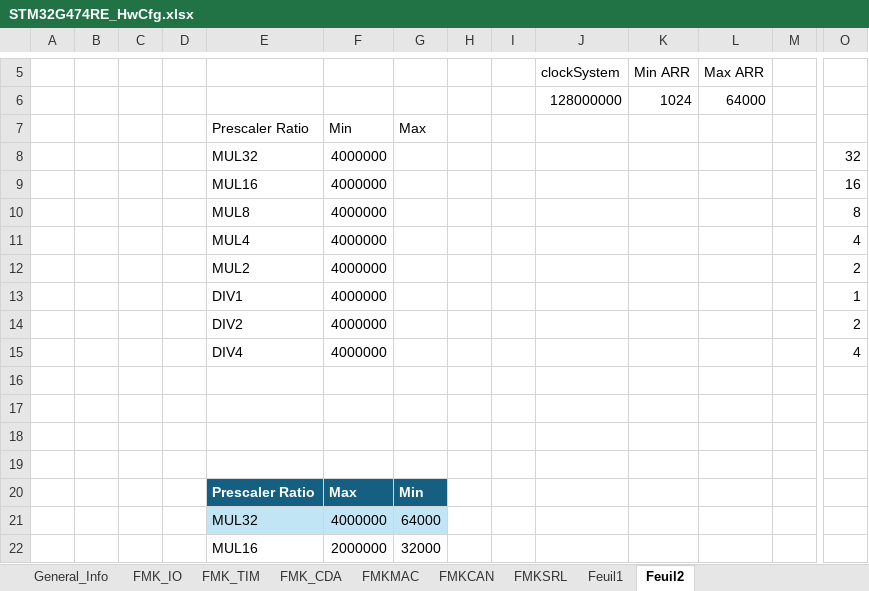
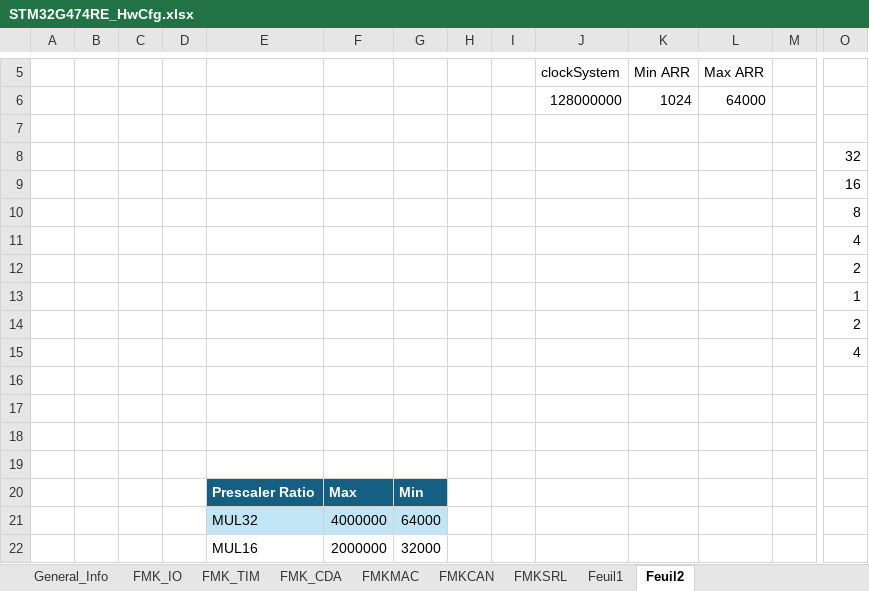
Before and after one commit to mbarbeau0545/Stm32TemplateProject, an Excel workbook: Doc/ConfigPrj/ExcelCfg/STM32G474RE/STM32G474RE_HwCfg.xlsx, sheet Feuil2, drawn as a sheet; only a part is shown, gaps mark what is left out; values as stored, in another font and other column widths than the file's, no borders; table styles not drawn; removed rows and columns are numbered as before the commit, all else as after; rows hold the shown columns only; the diff names each change by its address in the sheet, - before the commit and + after, or states it on an @@ line.

```diff
--- a/Doc/ConfigPrj/ExcelCfg/STM32G474RE/STM32G474RE_HwCfg.xlsx (sheet Feuil2)
+++ b/Doc/ConfigPrj/ExcelCfg/STM32G474RE/STM32G474RE_HwCfg.xlsx (sheet Feuil2)
-row 7:  |  |  |  | Prescaler Ratio | Min | Max
+row 7: (empty)
-row 8:  |  |  |  | MUL32 | 4000000 |  |  |  |  |  |  |  | 32
-row 9:  |  |  |  | MUL16 | 4000000 |  |  |  |  |  |  |  | 16
-row 10:  |  |  |  | MUL8 | 4000000 |  |  |  |  |  |  |  | 8
-row 11:  |  |  |  | MUL4 | 4000000 |  |  |  |  |  |  |  | 4
-row 12:  |  |  |  | MUL2 | 4000000 |  |  |  |  |  |  |  | 2
-row 13:  |  |  |  | DIV1 | 4000000 |  |  |  |  |  |  |  | 1
-row 14:  |  |  |  | DIV2 | 4000000 |  |  |  |  |  |  |  | 2
-row 15:  |  |  |  | DIV4 | 4000000 |  |  |  |  |  |  |  | 4
+row 8:  |  |  |  |  |  |  |  |  |  |  |  |  | 32
+row 9:  |  |  |  |  |  |  |  |  |  |  |  |  | 16
+row 10:  |  |  |  |  |  |  |  |  |  |  |  |  | 8
+row 11:  |  |  |  |  |  |  |  |  |  |  |  |  | 4
+row 12:  |  |  |  |  |  |  |  |  |  |  |  |  | 2
+row 13:  |  |  |  |  |  |  |  |  |  |  |  |  | 1
+row 14:  |  |  |  |  |  |  |  |  |  |  |  |  | 2
+row 15:  |  |  |  |  |  |  |  |  |  |  |  |  | 4
```
Also changed, not shown: 8 other files.
